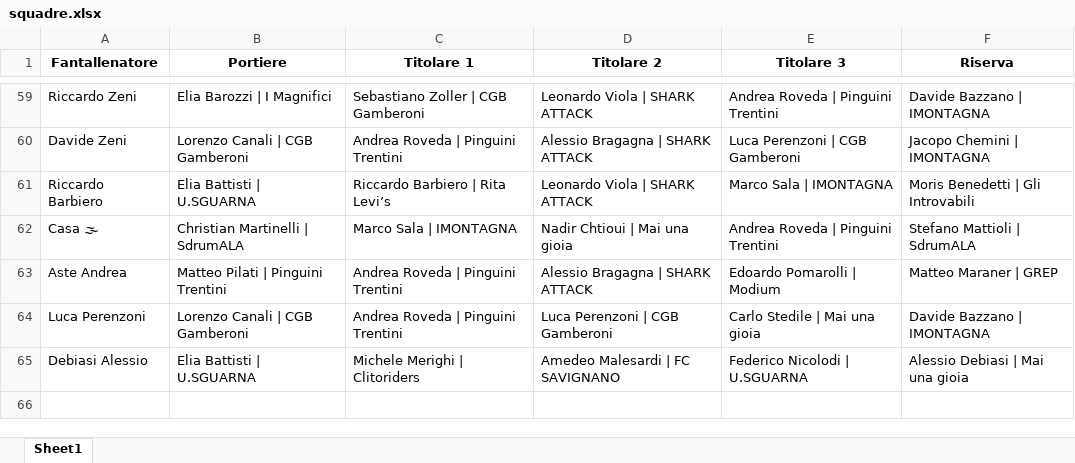
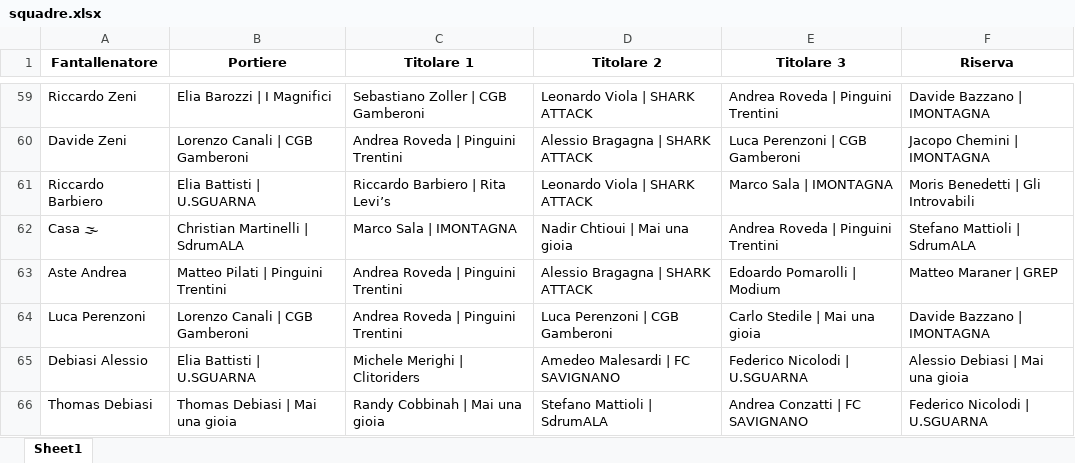
Before and after one commit to chumpblocckami/fantacalciosplash_lizzana, an Excel workbook: assets/2025/squadre.xlsx, sheet Sheet1, drawn as a sheet; only a part is shown, gaps mark what is left out; values as stored, in another font and other column widths than the file's, no borders; the diff names each change by its address in the sheet, - before the commit and + after, or states it on an @@ line.

Commit message:
Added Thomas Debiasi team

```diff
--- a/assets/2025/squadre.xlsx (sheet Sheet1)
+++ b/assets/2025/squadre.xlsx (sheet Sheet1)
+row 66: Thomas Debiasi | Thomas Debiasi | Mai una gioia | Randy Cobbinah | Mai una gioia | Stefano Mattioli | SdrumALA | Andrea Conzatti | FC SAVIGNANO | Federico Nicolodi | U.SGUARNA
```
